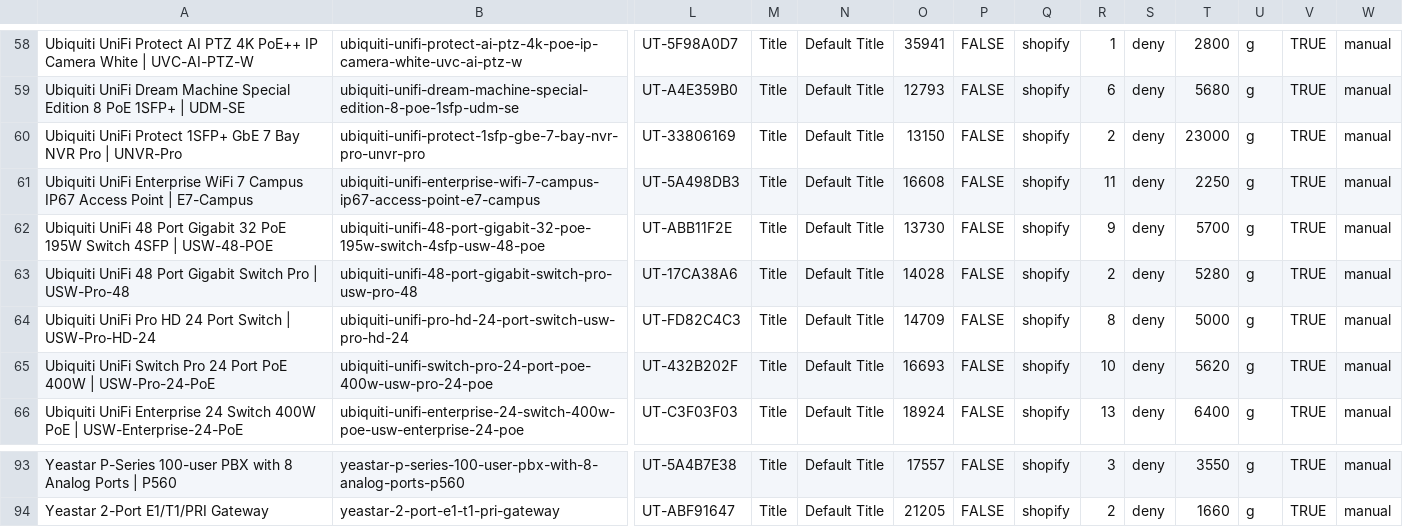
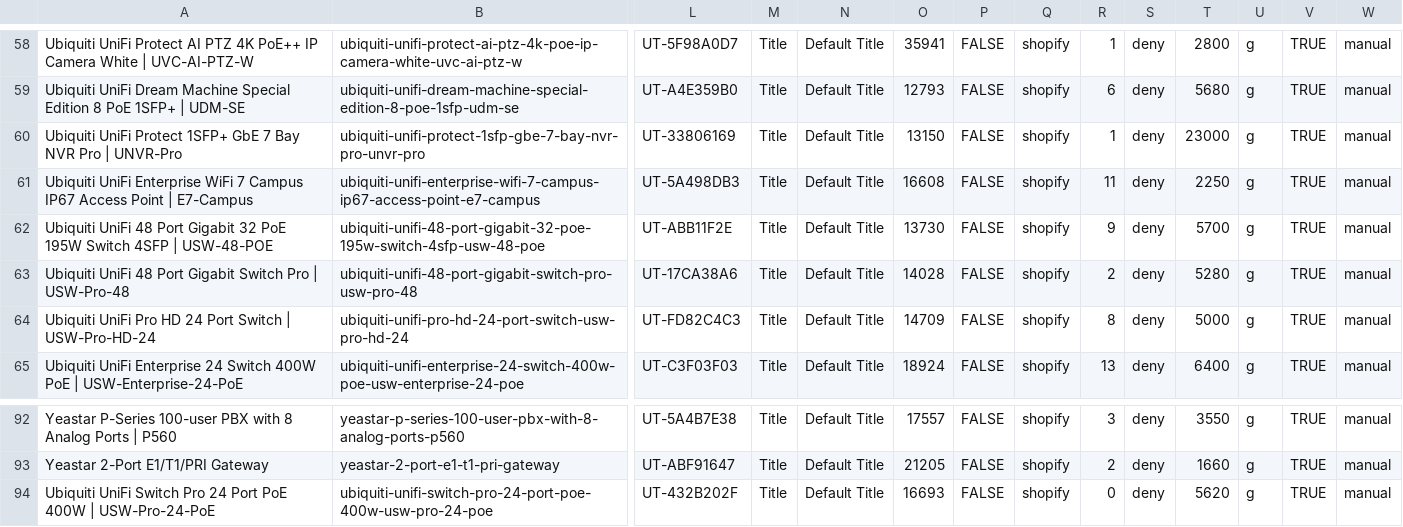
Before and after one commit to ryallonline/ubratech-finder, a CSV file: miro-products.csv, drawn as a sheet; only a part is shown, gaps mark what is left out; removed rows and columns are numbered as before the commit, all else as after; rows hold the shown columns only; the diff names each change by its address in the sheet, - before the commit and + after, or states it on an @@ line.

Commit message:
miro pages + products + catalogue refresh 2026-11-24T09:00:54Z

```diff
--- a/miro-products.csv
+++ b/miro-products.csv
-R60: 2
+R60: 1
-row 65: Ubiquiti UniFi Switch Pro 24 Port PoE 400W | USW-Pro-24-PoE | ubiquiti-unifi-switch-pro-24-port-poe-400w-usw-pro-24-poe | UT-432B202F | Title | Default Title | 16693 | FALSE | shopify | 10 | deny | 5620 | g | TRUE | manual
+row 94: Ubiquiti UniFi Switch Pro 24 Port PoE 400W | USW-Pro-24-PoE | ubiquiti-unifi-switch-pro-24-port-poe-400w-usw-pro-24-poe | UT-432B202F | Title | Default Title | 16693 | FALSE | shopify | 0 | deny | 5620 | g | TRUE | manual
```
Also changed, not shown: 2 other files.
